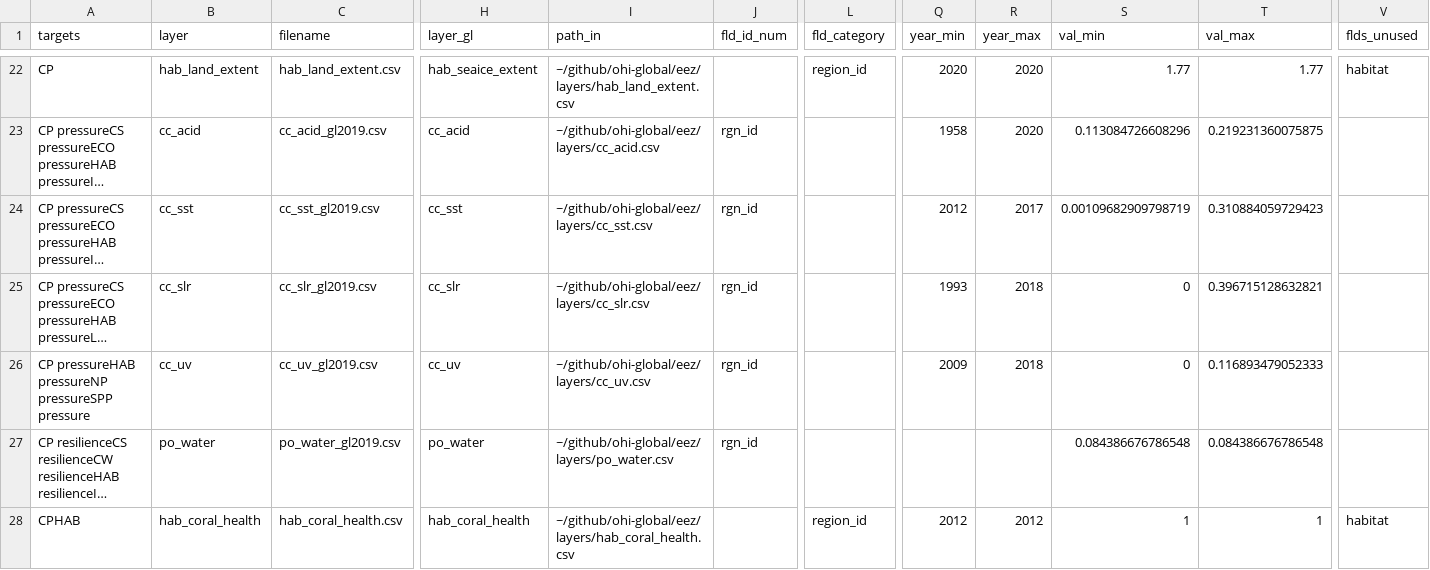
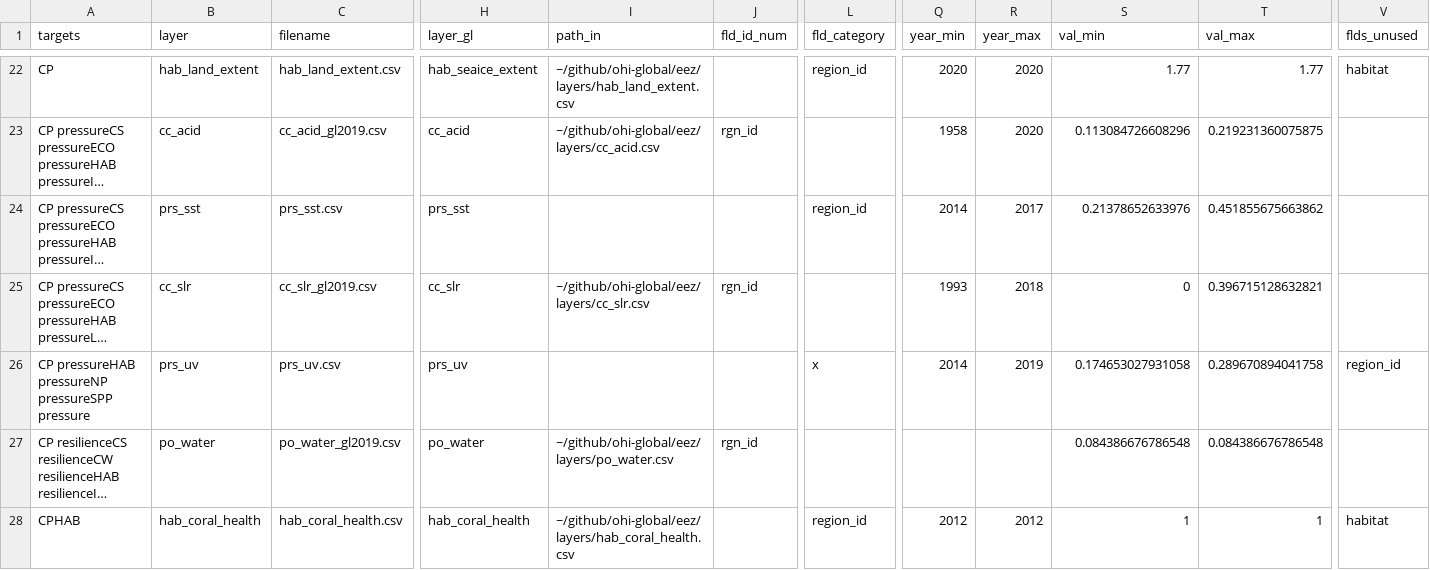
Before and after one commit to OHI-4site/tet-scores, a CSV file: region/layers.csv, drawn as a sheet; only a part is shown, gaps mark what is left out; long unchanged cells end in …; the diff names each change by its address in the sheet, - before the commit and + after, or states it on an @@ line.

Commit message:
updated scores with all finished pressure layers

```diff
--- a/region/layers.csv
+++ b/region/layers.csv
-B24 (layer): cc_sst
+B24 (layer): prs_sst
-C24 (filename): cc_sst_gl2019.csv
+C24 (filename): prs_sst.csv
-H24 (layer_gl): cc_sst
+H24 (layer_gl): prs_sst
-I24 (path_in): ~/github/ohi-global/eez/layers/cc_sst.csv
+I24 (path_in): (empty)
-J24 (fld_id_num): rgn_id
+J24 (fld_id_num): (empty)
-L24 (fld_category): (empty)
+L24 (fld_category): region_id
-Q24 (year_min): 2012
+Q24 (year_min): 2014
-S24 (val_min): 0.00109682909798719
+S24 (val_min): 0.21378652633976
-T24 (val_max): 0.310884059729423
+T24 (val_max): 0.451855675663862
-B26 (layer): cc_uv
+B26 (layer): prs_uv
-C26 (filename): cc_uv_gl2019.csv
+C26 (filename): prs_uv.csv
-H26 (layer_gl): cc_uv
+H26 (layer_gl): prs_uv
-I26 (path_in): ~/github/ohi-global/eez/layers/cc_uv.csv
+I26 (path_in): (empty)
-J26 (fld_id_num): rgn_id
+J26 (fld_id_num): (empty)
-L26 (fld_category): (empty)
+L26 (fld_category): x
-Q26 (year_min): 2009
+Q26 (year_min): 2014
-R26 (year_max): 2018
+R26 (year_max): 2019
-S26 (val_min): 0
+S26 (val_min): 0.174653027931058
-T26 (val_max): 0.116893479052333
+T26 (val_max): 0.289670894041758
-V26 (flds_unused): (empty)
+V26 (flds_unused): region_id
```
Also changed, not shown: region/conf/pressure_categories.csv, region/conf/pressures_matrix.csv, 6 other files.
